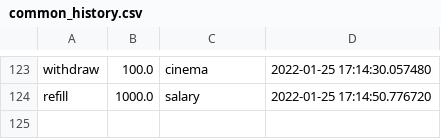
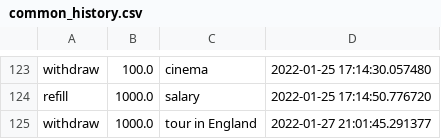
Before and after one commit to Clamator/tkinter, a CSV file: wallet_project/categories/common_history.csv, drawn as a sheet; only a part is shown, gaps mark what is left out.

Commit message:
done with wallet, mb will add smth else

```diff
--- a/wallet_project/categories/common_history.csv
+++ b/wallet_project/categories/common_history.csv
@@ -124 +124,2 @@ withdraw,100.0,cinema,2022-01-25 17:14:30.057480
 refill,1000.0,salary,2022-01-25 17:14:50.776720
+withdraw,1000.0,tour in England,2022-01-27 21:01:45.291377
```
Also changed, not shown: 5 other files.
